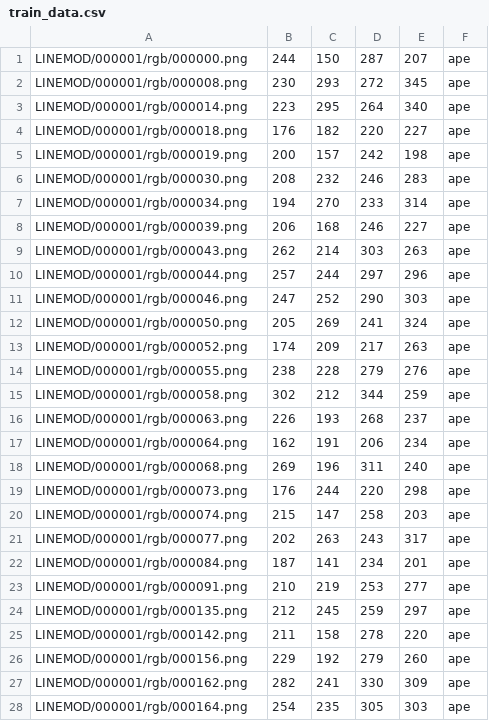
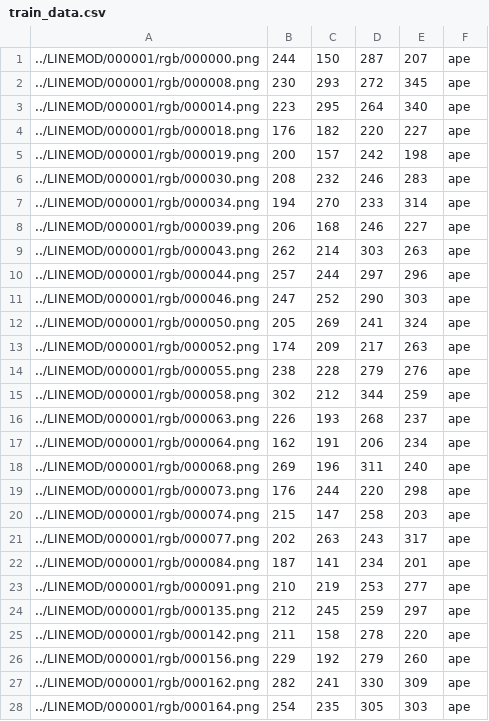
Before and after one commit to JakobGroeftehauge/RotinaNet-6D, a CSV file: data generation/train_data.csv, drawn as a sheet; only a part is shown; the diff covers the shown part only.

```diff
--- a/data generation/train_data.csv
+++ b/data generation/train_data.csv
@@ -1,28 +1,28 @@
-LINEMOD/000001/rgb/000000.png,244,150,287,207,ape
-LINEMOD/000001/rgb/000008.png,230,293,272,345,ape
-LINEMOD/000001/rgb/000014.png,223,295,264,340,ape
-LINEMOD/000001/rgb/000018.png,176,182,220,227,ape
-LINEMOD/000001/rgb/000019.png,200,157,242,198,ape
-LINEMOD/000001/rgb/000030.png,208,232,246,283,ape
-LINEMOD/000001/rgb/000034.png,194,270,233,314,ape
-LINEMOD/000001/rgb/000039.png,206,168,246,227,ape
-LINEMOD/000001/rgb/000043.png,262,214,303,263,ape
-LINEMOD/000001/rgb/000044.png,257,244,297,296,ape
-LINEMOD/000001/rgb/000046.png,247,252,290,303,ape
-LINEMOD/000001/rgb/000050.png,205,269,241,324,ape
-LINEMOD/000001/rgb/000052.png,174,209,217,263,ape
-LINEMOD/000001/rgb/000055.png,238,228,279,276,ape
-LINEMOD/000001/rgb/000058.png,302,212,344,259,ape
-LINEMOD/000001/rgb/000063.png,226,193,268,237,ape
-LINEMOD/000001/rgb/000064.png,162,191,206,234,ape
-LINEMOD/000001/rgb/000068.png,269,196,311,240,ape
-LINEMOD/000001/rgb/000073.png,176,244,220,298,ape
-LINEMOD/000001/rgb/000074.png,215,147,258,203,ape
-LINEMOD/000001/rgb/000077.png,202,263,243,317,ape
-LINEMOD/000001/rgb/000084.png,187,141,234,201,ape
-LINEMOD/000001/rgb/000091.png,210,219,253,277,ape
-LINEMOD/000001/rgb/000135.png,212,245,259,297,ape
-LINEMOD/000001/rgb/000142.png,211,158,278,220,ape
-LINEMOD/000001/rgb/000156.png,229,192,279,260,ape
-LINEMOD/000001/rgb/000162.png,282,241,330,309,ape
-LINEMOD/000001/rgb/000164.png,254,235,305,303,ape
+../LINEMOD/000001/rgb/000000.png,244,150,287,207,ape
+../LINEMOD/000001/rgb/000008.png,230,293,272,345,ape
+../LINEMOD/000001/rgb/000014.png,223,295,264,340,ape
+../LINEMOD/000001/rgb/000018.png,176,182,220,227,ape
+../LINEMOD/000001/rgb/000019.png,200,157,242,198,ape
+../LINEMOD/000001/rgb/000030.png,208,232,246,283,ape
+../LINEMOD/000001/rgb/000034.png,194,270,233,314,ape
+../LINEMOD/000001/rgb/000039.png,206,168,246,227,ape
+../LINEMOD/000001/rgb/000043.png,262,214,303,263,ape
+../LINEMOD/000001/rgb/000044.png,257,244,297,296,ape
+../LINEMOD/000001/rgb/000046.png,247,252,290,303,ape
+../LINEMOD/000001/rgb/000050.png,205,269,241,324,ape
+../LINEMOD/000001/rgb/000052.png,174,209,217,263,ape
+../LINEMOD/000001/rgb/000055.png,238,228,279,276,ape
+../LINEMOD/000001/rgb/000058.png,302,212,344,259,ape
+../LINEMOD/000001/rgb/000063.png,226,193,268,237,ape
+../LINEMOD/000001/rgb/000064.png,162,191,206,234,ape
+../LINEMOD/000001/rgb/000068.png,269,196,311,240,ape
+../LINEMOD/000001/rgb/000073.png,176,244,220,298,ape
+../LINEMOD/000001/rgb/000074.png,215,147,258,203,ape
+../LINEMOD/000001/rgb/000077.png,202,263,243,317,ape
+../LINEMOD/000001/rgb/000084.png,187,141,234,201,ape
+../LINEMOD/000001/rgb/000091.png,210,219,253,277,ape
+../LINEMOD/000001/rgb/000135.png,212,245,259,297,ape
+../LINEMOD/000001/rgb/000142.png,211,158,278,220,ape
+../LINEMOD/000001/rgb/000156.png,229,192,279,260,ape
+../LINEMOD/000001/rgb/000162.png,282,241,330,309,ape
+../LINEMOD/000001/rgb/000164.png,254,235,305,303,ape
```
Also changed, not shown: 131 edited cells elsewhere in this file, data generation/val_data.csv, 1 other file.
